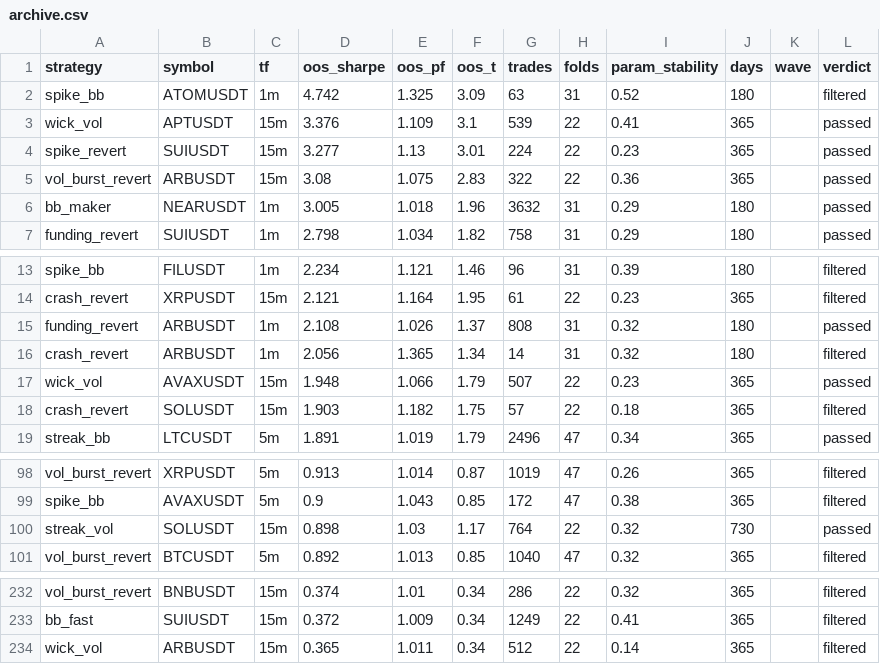
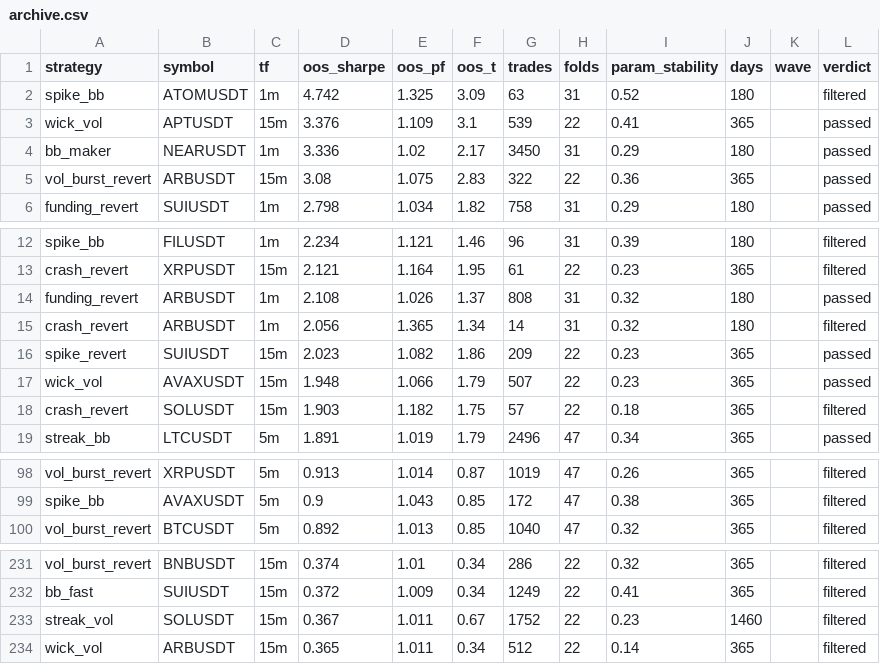
Before and after one commit to davletovaalmira11-creator/my-termux-project, a CSV file: scalp-lab/reports/archive.csv, drawn as a sheet; only a part is shown, gaps mark what is left out.

```diff
--- a/scalp-lab/reports/archive.csv
+++ b/scalp-lab/reports/archive.csv
@@ -3,5 +3,4 @@ spike_bb,ATOMUSDT,1m,4.742,1.325,3.09,63,31,0.52,180,,filtered
 wick_vol,APTUSDT,15m,3.376,1.109,3.1,539,22,0.41,365,,passed
-spike_revert,SUIUSDT,15m,3.277,1.13,3.01,224,22,0.23,365,,passed
+bb_maker,NEARUSDT,1m,3.336,1.02,2.17,3450,31,0.29,180,,passed
 vol_burst_revert,ARBUSDT,15m,3.08,1.075,2.83,322,22,0.36,365,,passed
-bb_maker,NEARUSDT,1m,3.005,1.018,1.96,3632,31,0.29,180,,passed
 funding_revert,SUIUSDT,1m,2.798,1.034,1.82,758,31,0.29,180,,passed
@@ -16,2 +15,3 @@ funding_revert,ARBUSDT,1m,2.108,1.026,1.37,808,31,0.32,180,,passed
 crash_revert,ARBUSDT,1m,2.056,1.365,1.34,14,31,0.32,180,,filtered
+spike_revert,SUIUSDT,15m,2.023,1.082,1.86,209,22,0.23,365,,passed
 wick_vol,AVAXUSDT,15m,1.948,1.066,1.79,507,22,0.23,365,,passed
@@ -99,3 +99,2 @@ vol_burst_revert,XRPUSDT,5m,0.913,1.014,0.87,1019,47,0.26,365,,filtered
 spike_bb,AVAXUSDT,5m,0.9,1.043,0.85,172,47,0.38,365,,filtered
-streak_vol,SOLUSDT,15m,0.898,1.03,1.17,764,22,0.32,730,,passed
 vol_burst_revert,BTCUSDT,5m,0.892,1.013,0.85,1040,47,0.32,365,,filtered
@@ -233,2 +232,3 @@ vol_burst_revert,BNBUSDT,15m,0.374,1.01,0.34,286,22,0.32,365,,filtered
 bb_fast,SUIUSDT,15m,0.372,1.009,0.34,1249,22,0.41,365,,filtered
+streak_vol,SOLUSDT,15m,0.367,1.011,0.67,1752,22,0.23,1460,,filtered
 wick_vol,ARBUSDT,15m,0.365,1.011,0.34,512,22,0.14,365,,filtered
```
Also changed, not shown: scalp-lab/reports/leaderboard.csv, 2 other files.
